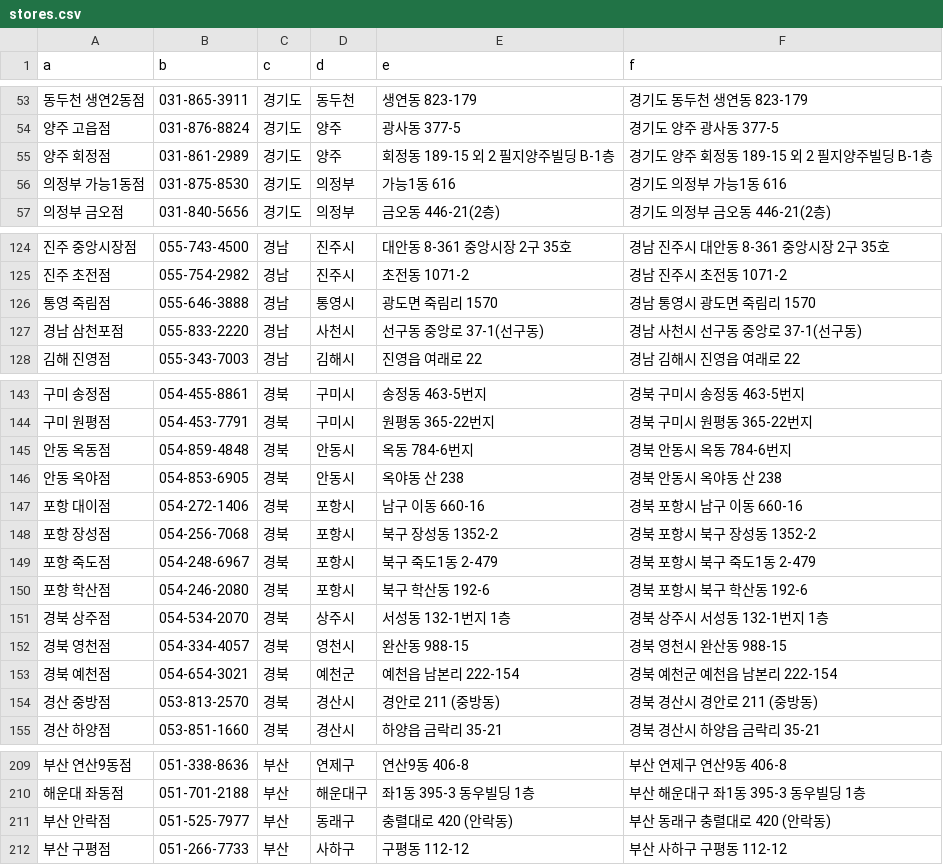
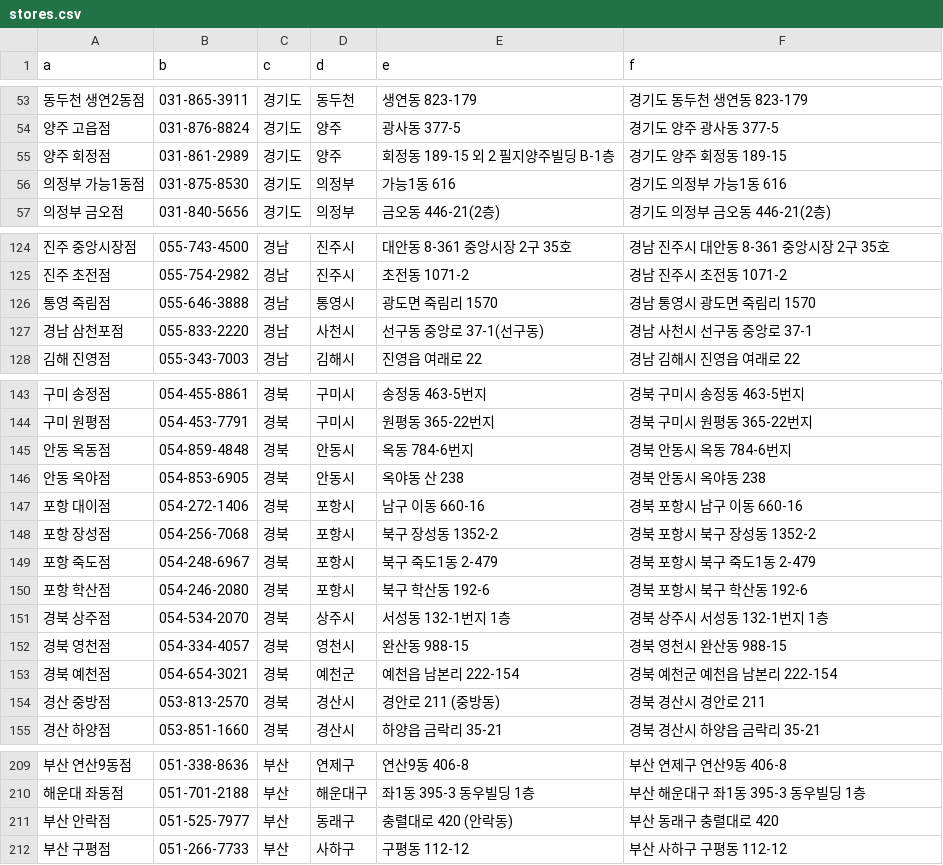
Before and after one commit to onesup/evezaryEvent, a CSV file: db/stores.csv, drawn as a sheet; only a part is shown, gaps mark what is left out.

Commit message:
store address

```diff
--- a/db/stores.csv
+++ b/db/stores.csv
@@ -54,3 +54,3 @@ a,b,c,d,e,f
 양주 고읍점,031-876-8824,경기도,양주,광사동 377-5,경기도 양주 광사동 377-5
-양주 회정점,031-861-2989,경기도,양주,회정동 189-15 외 2 필지양주빌딩 B-1층,경기도 양주 회정동 189-15 외 2 필지양주빌딩 B-1층
+양주 회정점,031-861-2989,경기도,양주,회정동 189-15 외 2 필지양주빌딩 B-1층,경기도 양주 회정동 189-15
 의정부 가능1동점,031-875-8530,경기도,의정부,가능1동 616,경기도 의정부 가능1동 616
@@ -126,3 +126,3 @@ a,b,c,d,e,f
 통영 죽림점,055-646-3888,경남,통영시,광도면 죽림리 1570,경남 통영시 광도면 죽림리 1570
-경남 삼천포점,055-833-2220,경남,사천시,선구동 중앙로 37-1(선구동),경남 사천시 선구동 중앙로 37-1(선구동)
+경남 삼천포점,055-833-2220,경남,사천시,선구동 중앙로 37-1(선구동),경남 사천시 선구동 중앙로 37-1
 김해 진영점,055-343-7003,경남,김해시,진영읍 여래로 22,경남 김해시 진영읍 여래로 22
@@ -145,3 +145,3 @@ a,b,c,d,e,f
 안동 옥동점,054-859-4848,경북,안동시,옥동 784-6번지,경북 안동시 옥동 784-6번지
-안동 옥야점,054-853-6905,경북,안동시,옥야동 산 238,경북 안동시 옥야동 산 238
+안동 옥야점,054-853-6905,경북,안동시,옥야동 산 238,경북 안동시 옥야동 238
 포항 대이점,054-272-1406,경북,포항시,남구 이동 660-16,경북 포항시 남구 이동 660-16
@@ -153,3 +153,3 @@ a,b,c,d,e,f
 경북 예천점,054-654-3021,경북,예천군,예천읍 남본리 222-154,경북 예천군 예천읍 남본리 222-154
-경산 중방점,053-813-2570,경북,경산시,경안로 211 (중방동),경북 경산시 경안로 211 (중방동)
+경산 중방점,053-813-2570,경북,경산시,경안로 211 (중방동),경북 경산시 경안로 211
 경산 하양점,053-851-1660,경북,경산시,하양읍 금락리 35-21,경북 경산시 하양읍 금락리 35-21
@@ -210,3 +210,3 @@ a,b,c,d,e,f
 해운대 좌동점,051-701-2188,부산,해운대구,좌1동 395-3 동우빌딩 1층,부산 해운대구 좌1동 395-3 동우빌딩 1층
-부산 안락점,051-525-7977,부산,동래구,충렬대로 420 (안락동),부산 동래구 충렬대로 420 (안락동)
+부산 안락점,051-525-7977,부산,동래구,충렬대로 420 (안락동),부산 동래구 충렬대로 420
 부산 구평점,051-266-7733,부산,사하구,구평동 112-12,부산 사하구 구평동 112-12
```
Also changed, not shown: 2 other files.
